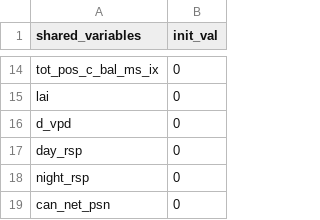
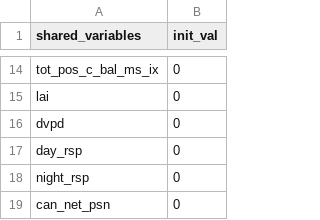
Before and after one commit to Jack-Hastings/PYnET, a CSV file: Input/shared_variables.csv, drawn as a sheet; only a part is shown, gaps mark what is left out; the diff names each change by its address in the sheet, - before the commit and + after, or states it on an @@ line.

```diff
--- a/Input/shared_variables.csv
+++ b/Input/shared_variables.csv
-A16 (shared_variables): d_vpd
+A16 (shared_variables): dvpd
```
Also changed, not shown: Input/pynet_input.csv, 5 other files.
